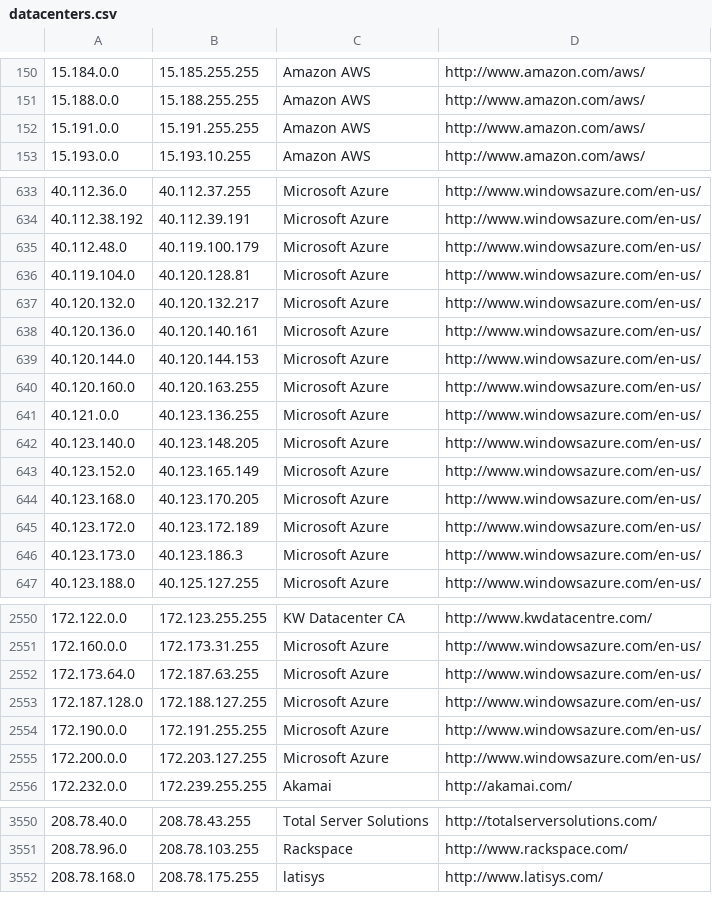
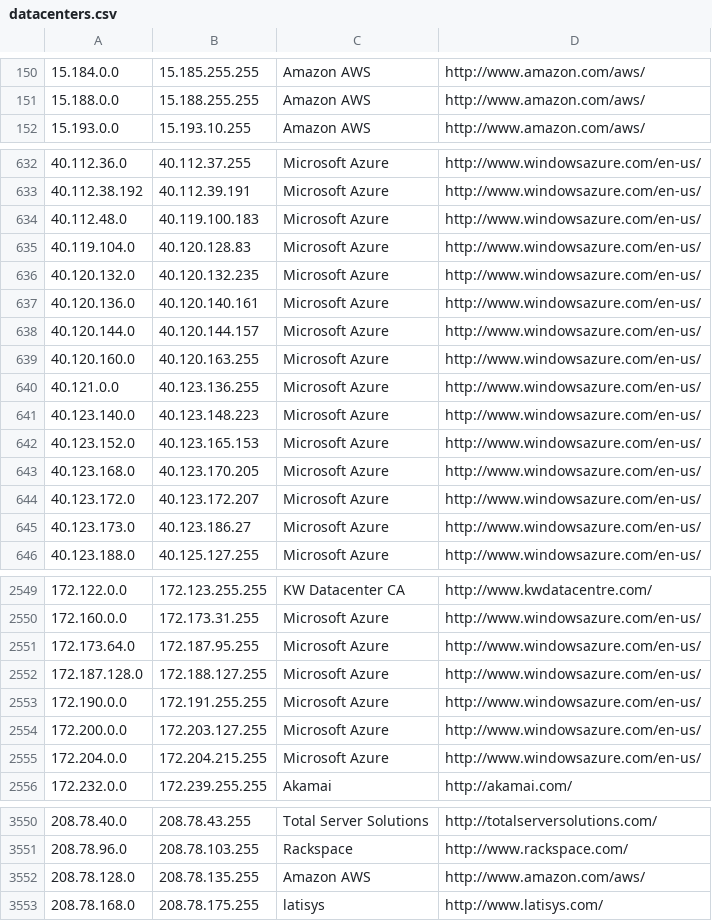
Before and after one commit to growlfm/ipcat, a CSV file: datacenters.csv, drawn as a sheet; only a part is shown, gaps mark what is left out; the diff covers the shown part only.

Commit message:
Update IP list

```diff
--- a/datacenters.csv
+++ b/datacenters.csv
@@ -151,3 +151,2 @@
 15.188.0.0,15.188.255.255,Amazon AWS,http://www.amazon.com/aws/
-15.191.0.0,15.191.255.255,Amazon AWS,http://www.amazon.com/aws/
 15.193.0.0,15.193.10.255,Amazon AWS,http://www.amazon.com/aws/
@@ -634,14 +633,14 @@
 40.112.38.192,40.112.39.191,Microsoft Azure,http://www.windowsazure.com/en-us/
-40.112.48.0,40.119.100.179,Microsoft Azure,http://www.windowsazure.com/en-us/
-40.119.104.0,40.120.128.81,Microsoft Azure,http://www.windowsazure.com/en-us/
-40.120.132.0,40.120.132.217,Microsoft Azure,http://www.windowsazure.com/en-us/
+40.112.48.0,40.119.100.183,Microsoft Azure,http://www.windowsazure.com/en-us/
+40.119.104.0,40.120.128.83,Microsoft Azure,http://www.windowsazure.com/en-us/
+40.120.132.0,40.120.132.235,Microsoft Azure,http://www.windowsazure.com/en-us/
 40.120.136.0,40.120.140.161,Microsoft Azure,http://www.windowsazure.com/en-us/
-40.120.144.0,40.120.144.153,Microsoft Azure,http://www.windowsazure.com/en-us/
+40.120.144.0,40.120.144.157,Microsoft Azure,http://www.windowsazure.com/en-us/
 40.120.160.0,40.120.163.255,Microsoft Azure,http://www.windowsazure.com/en-us/
 40.121.0.0,40.123.136.255,Microsoft Azure,http://www.windowsazure.com/en-us/
-40.123.140.0,40.123.148.205,Microsoft Azure,http://www.windowsazure.com/en-us/
-40.123.152.0,40.123.165.149,Microsoft Azure,http://www.windowsazure.com/en-us/
+40.123.140.0,40.123.148.223,Microsoft Azure,http://www.windowsazure.com/en-us/
+40.123.152.0,40.123.165.153,Microsoft Azure,http://www.windowsazure.com/en-us/
 40.123.168.0,40.123.170.205,Microsoft Azure,http://www.windowsazure.com/en-us/
-40.123.172.0,40.123.172.189,Microsoft Azure,http://www.windowsazure.com/en-us/
-40.123.173.0,40.123.186.3,Microsoft Azure,http://www.windowsazure.com/en-us/
+40.123.172.0,40.123.172.207,Microsoft Azure,http://www.windowsazure.com/en-us/
+40.123.173.0,40.123.186.27,Microsoft Azure,http://www.windowsazure.com/en-us/
 40.123.188.0,40.125.127.255,Microsoft Azure,http://www.windowsazure.com/en-us/
@@ -2551,3 +2550,3 @@
 172.160.0.0,172.173.31.255,Microsoft Azure,http://www.windowsazure.com/en-us/
-172.173.64.0,172.187.63.255,Microsoft Azure,http://www.windowsazure.com/en-us/
+172.173.64.0,172.187.95.255,Microsoft Azure,http://www.windowsazure.com/en-us/
 172.187.128.0,172.188.127.255,Microsoft Azure,http://www.windowsazure.com/en-us/
@@ -2555,2 +2554,3 @@
 172.200.0.0,172.203.127.255,Microsoft Azure,http://www.windowsazure.com/en-us/
+172.204.0.0,172.204.215.255,Microsoft Azure,http://www.windowsazure.com/en-us/
 172.232.0.0,172.239.255.255,Akamai,http://akamai.com/
@@ -3551,2 +3551,3 @@
 208.78.96.0,208.78.103.255,Rackspace,http://www.rackspace.com/
+208.78.128.0,208.78.135.255,Amazon AWS,http://www.amazon.com/aws/
 208.78.168.0,208.78.175.255,latisys,http://www.latisys.com/
```
Also changed, not shown: 9 edited cells elsewhere in this file, datacenters-stats.csv.
